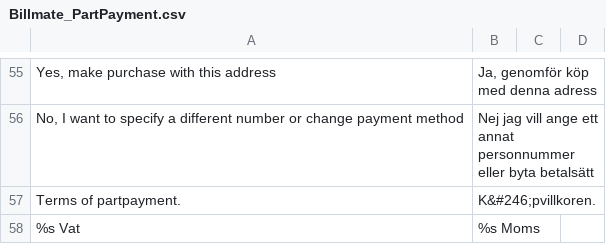
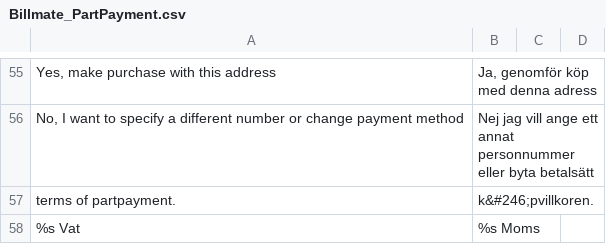
Before and after one commit to Billmate/magento, a CSV file: app/locale/sv_SE/Billmate_PartPayment.csv, drawn as a sheet; only a part is shown, gaps mark what is left out; the diff names each change by its address in the sheet, - before the commit and + after, or states it on an @@ line.

```diff
--- a/app/locale/sv_SE/Billmate_PartPayment.csv
+++ b/app/locale/sv_SE/Billmate_PartPayment.csv
-A57: Terms of partpayment.
+A57: terms of partpayment.
-B57: K&#246;pvillkoren.
+B57: k&#246;pvillkoren.
```
Also changed, not shown: app/locale/sv_SE/Billmate_BillmateInvoice.csv, 2 other files.
